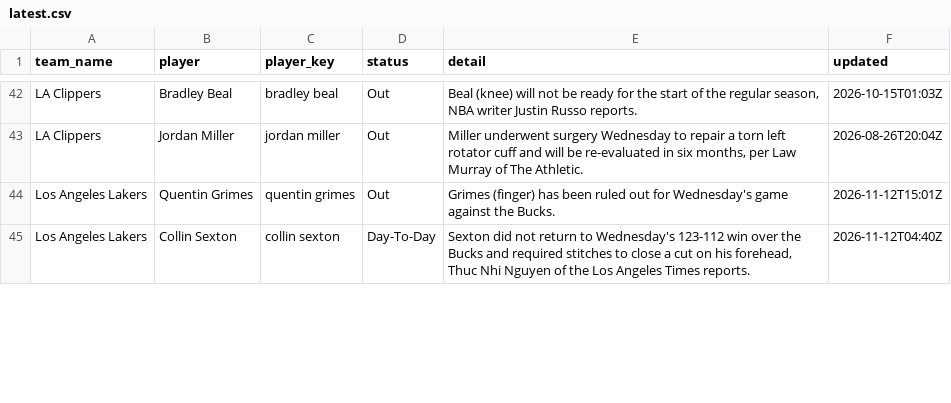
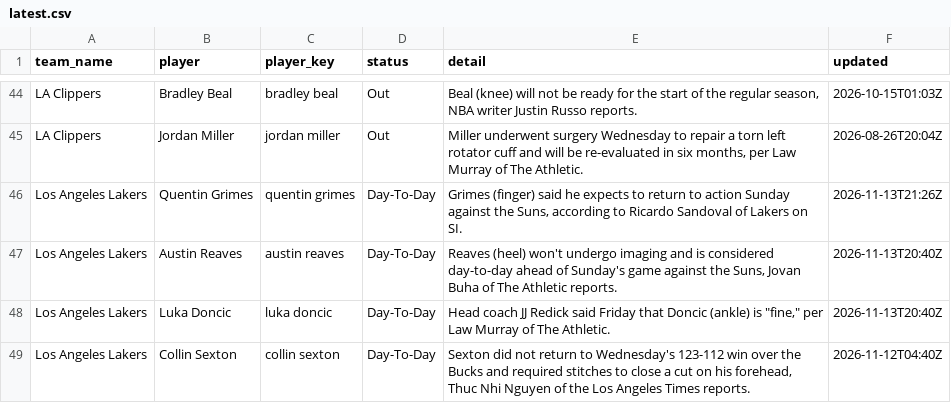
Before and after one commit to darcyedmiston/nba-odds, a CSV file: data/injuries/latest.csv, drawn as a sheet; only a part is shown, gaps mark what is left out; the diff covers the shown part only.

```diff
--- a/data/injuries/latest.csv
+++ b/data/injuries/latest.csv
@@ -43,3 +45,5 @@ LA Clippers,Bradley Beal,bradley beal,Out,"Beal (knee) will not be ready for the
 LA Clippers,Jordan Miller,jordan miller,Out,"Miller underwent surgery Wednesday to repair a torn left rotator cuff and will be re-evaluated in six months, per Law Murray of The Athletic.",2026-08-26T20:04Z
-Los Angeles Lakers,Quentin Grimes,quentin grimes,Out,Grimes (finger) has been ruled out for Wednesday's game against the Bucks.,2026-11-12T15:01Z
+Los Angeles Lakers,Quentin Grimes,quentin grimes,Day-To-Day,"Grimes (finger) said he expects to return to action Sunday against the Suns, according to Ricardo Sandoval of Lakers on SI.",2026-11-13T21:26Z
+Los Angeles Lakers,Austin Reaves,austin reaves,Day-To-Day,"Reaves (heel) won't undergo imaging and is considered day-to-day ahead of Sunday's game against the Suns, Jovan Buha of The Athletic reports.",2026-11-13T20:40Z
+Los Angeles Lakers,Luka Doncic,luka doncic,Day-To-Day,"Head coach JJ Redick said Friday that Doncic (ankle) is ""fine,"" per Law Murray of The Athletic.",2026-11-13T20:40Z
 Los Angeles Lakers,Collin Sexton,collin sexton,Day-To-Day,"Sexton did not return to Wednesday's 123-112 win over the Bucks and required stitches to close a cut on his forehead, Thuc Nhi Nguyen of the Los Angeles Times reports.",2026-11-12T04:40Z
```
Also changed, not shown: 4 added rows, 7 removed rows and 6 edited cells elsewhere in this file, model/paper_selections/2026-11-14.csv, model/picks_log.csv, 10 other files.
